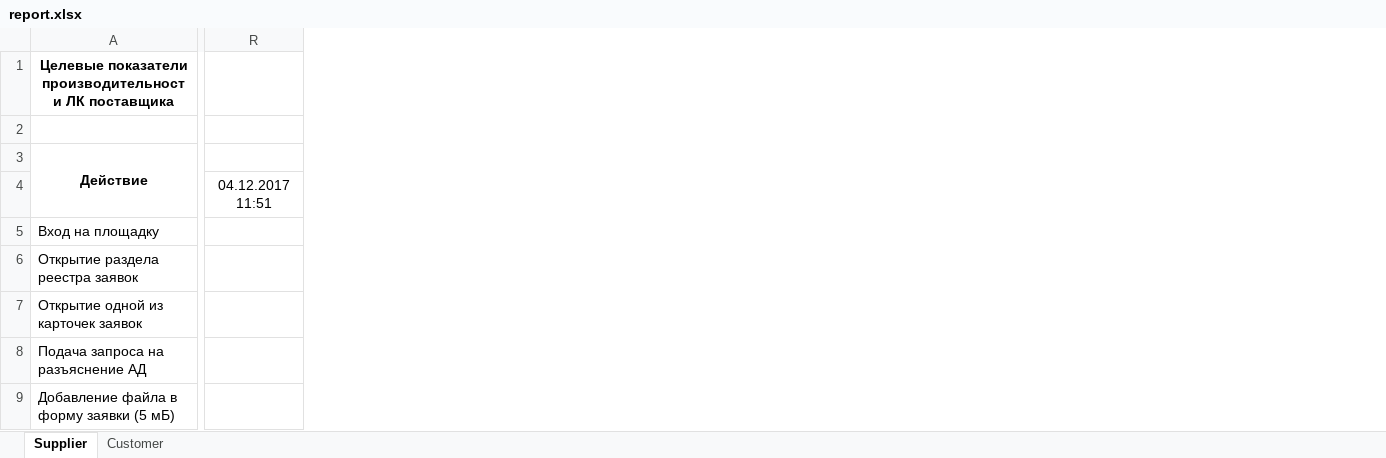
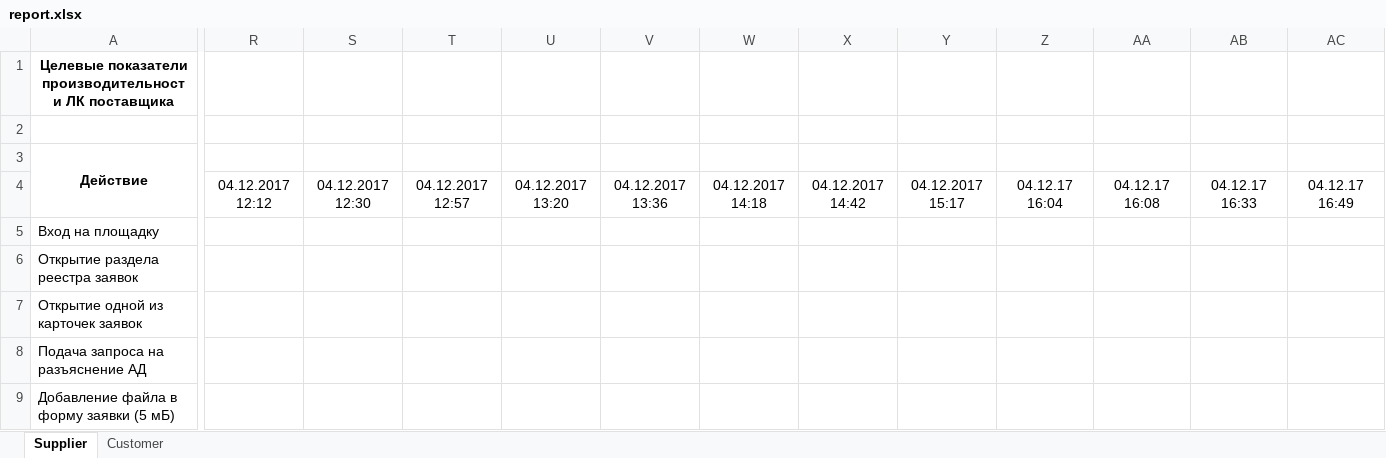
Before and after one commit to dekkir/performance, an Excel workbook: build/reports/logs/report.xlsx, sheet Supplier, drawn as a sheet; only a part is shown, gaps mark what is left out; values as stored, in another font and other column widths than the file's, no borders; removed rows and columns are numbered as before the commit, all else as after; the diff covers the shown part only; the diff names each change by its address in the sheet, - before the commit and + after, or states it on an @@ line.

```diff
--- a/build/reports/logs/report.xlsx (sheet Supplier)
+++ b/build/reports/logs/report.xlsx (sheet Supplier)
-column R, row 4: 04.12.2017 11:51
+column R, row 4: 04.12.2017 12:12
+column S, row 4: 04.12.2017 12:30
+column T, row 4: 04.12.2017 12:57
+column U, row 4: 04.12.2017 13:20
+column V, row 4: 04.12.2017 13:36
+column W, row 4: 04.12.2017 14:18
+column X, row 4: 04.12.2017 14:42
+column Y, row 4: 04.12.2017 15:17
+column Z, row 4: 04.12.17 16:04
+column AA, row 4: 04.12.17 16:08
+column AB, row 4: 04.12.17 16:33
+column AC, row 4: 04.12.17 16:49
```
Also changed, not shown: 9 added columns elsewhere in this sheet, sheet Customer, 14 other files.
